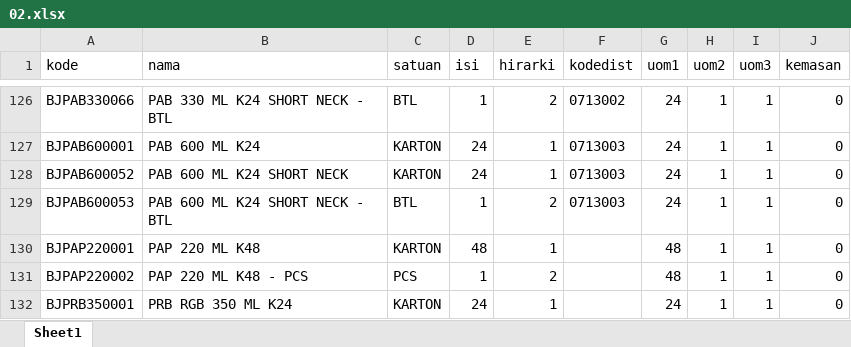
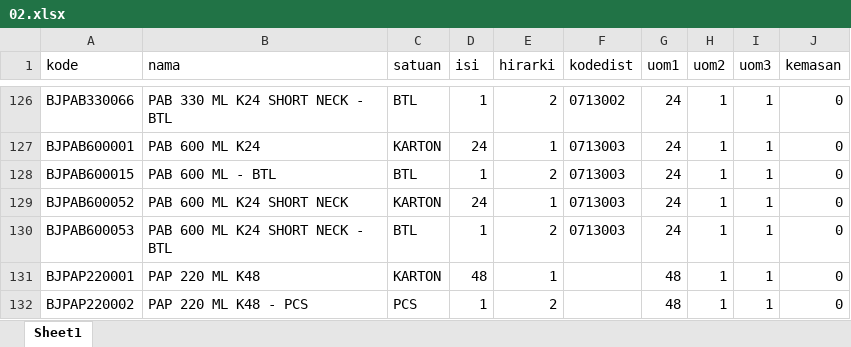
Before and after one commit to ryohakashi/so1sky2mot, an Excel workbook: template/02.xlsx, sheet Sheet1, drawn as a sheet; only a part is shown, gaps mark what is left out; the shorter side is filled out with more unchanged rows; values as stored, in another font and other column widths than the file's, no borders; charts and pictures not drawn; the diff names each change by its address in the sheet, - before the commit and + after, or states it on an @@ line.

```diff
--- a/template/02.xlsx (sheet Sheet1)
+++ b/template/02.xlsx (sheet Sheet1)
+row 128: BJPAB600015 | PAB 600 ML - BTL | BTL | 1 | 2 | 0713003 | 24 | 1 | 1 | 0
```
Also changed, not shown: 2 other files.
